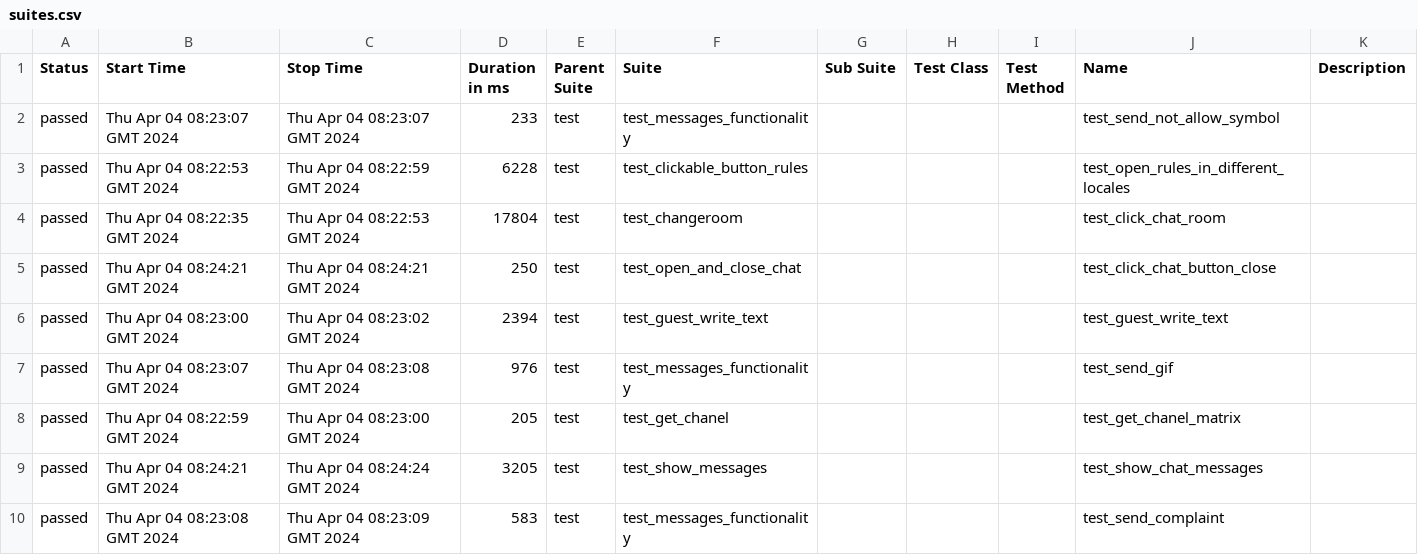
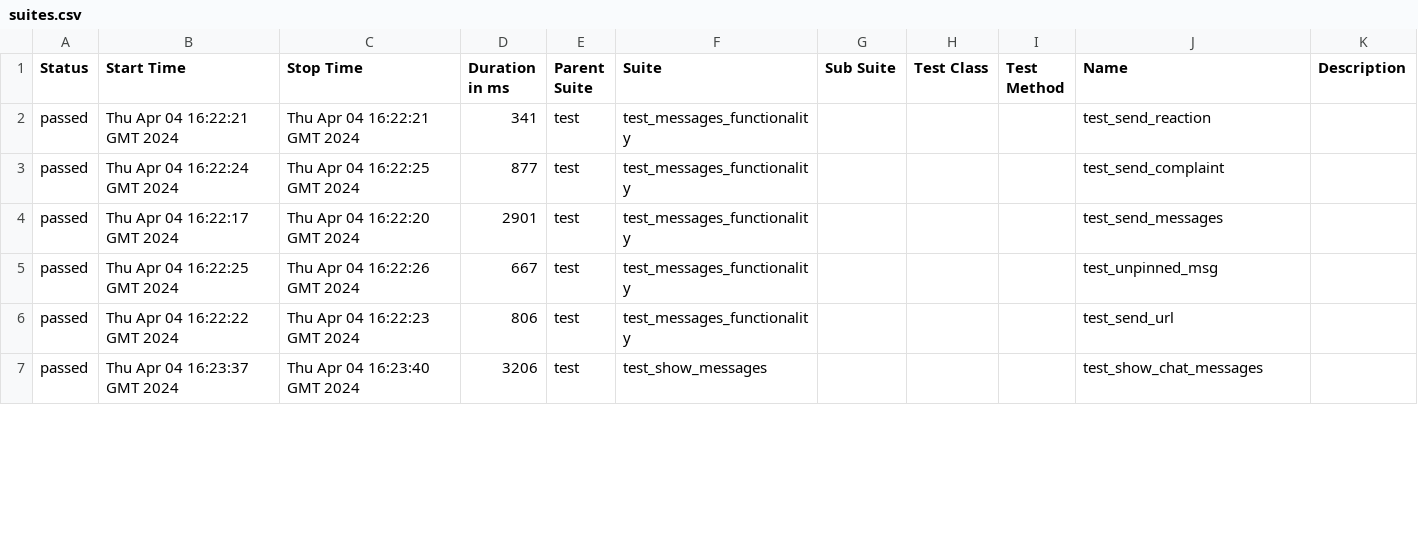
Before and after one commit to VladimirSaf95/ChatProject, a CSV file: data/suites.csv, drawn as a sheet; only a part is shown; the diff covers the shown part only.

Commit message:
Deploying to gh-pages from @ VladimirSaf95/ChatProject@49c49687d7047de058d9648d9098e3c8fd0b3bdb 🚀

```diff
--- a/data/suites.csv
+++ b/data/suites.csv
@@ -1,10 +1,7 @@
 "Status","Start Time","Stop Time","Duration in ms","Parent Suite","Suite","Sub Suite","Test Class","Test Method","Name","Description"
-"passed","Thu Apr 04 08:23:07 GMT 2024","Thu Apr 04 08:23:07 GMT 2024","233","test","test_messages_functionality","","","","test_send_not_allow_symbol",""
-"passed","Thu Apr 04 08:22:53 GMT 2024","Thu Apr 04 08:22:59 GMT 2024","6228","test","test_clickable_button_rules","","","","test_open_rules_in_different_locales",""
-"passed","Thu Apr 04 08:22:35 GMT 2024","Thu Apr 04 08:22:53 GMT 2024","17804","test","test_changeroom","","","","test_click_chat_room",""
-"passed","Thu Apr 04 08:24:21 GMT 2024","Thu Apr 04 08:24:21 GMT 2024","250","test","test_open_and_close_chat","","","","test_click_chat_button_close",""
-"passed","Thu Apr 04 08:23:00 GMT 2024","Thu Apr 04 08:23:02 GMT 2024","2394","test","test_guest_write_text","","","","test_guest_write_text",""
-"passed","Thu Apr 04 08:23:07 GMT 2024","Thu Apr 04 08:23:08 GMT 2024","976","test","test_messages_functionality","","","","test_send_gif",""
-"passed","Thu Apr 04 08:22:59 GMT 2024","Thu Apr 04 08:23:00 GMT 2024","205","test","test_get_chanel","","","","test_get_chanel_matrix",""
-"passed","Thu Apr 04 08:24:21 GMT 2024","Thu Apr 04 08:24:24 GMT 2024","3205","test","test_show_messages","","","","test_show_chat_messages",""
-"passed","Thu Apr 04 08:23:08 GMT 2024","Thu Apr 04 08:23:09 GMT 2024","583","test","test_messages_functionality","","","","test_send_complaint",""
+"passed","Thu Apr 04 16:22:21 GMT 2024","Thu Apr 04 16:22:21 GMT 2024","341","test","test_messages_functionality","","","","test_send_reaction",""
+"passed","Thu Apr 04 16:22:24 GMT 2024","Thu Apr 04 16:22:25 GMT 2024","877","test","test_messages_functionality","","","","test_send_complaint",""
+"passed","Thu Apr 04 16:22:17 GMT 2024","Thu Apr 04 16:22:20 GMT 2024","2901","test","test_messages_functionality","","","","test_send_messages",""
+"passed","Thu Apr 04 16:22:25 GMT 2024","Thu Apr 04 16:22:26 GMT 2024","667","test","test_messages_functionality","","","","test_unpinned_msg",""
+"passed","Thu Apr 04 16:22:22 GMT 2024","Thu Apr 04 16:22:23 GMT 2024","806","test","test_messages_functionality","","","","test_send_url",""
+"passed","Thu Apr 04 16:23:37 GMT 2024","Thu Apr 04 16:23:40 GMT 2024","3206","test","test_show_messages","","","","test_show_chat_messages",""
```
Also changed, not shown: 4 added rows, 1 removed row and 67 edited cells elsewhere in this file, data/behaviors.csv, 44 other files.
